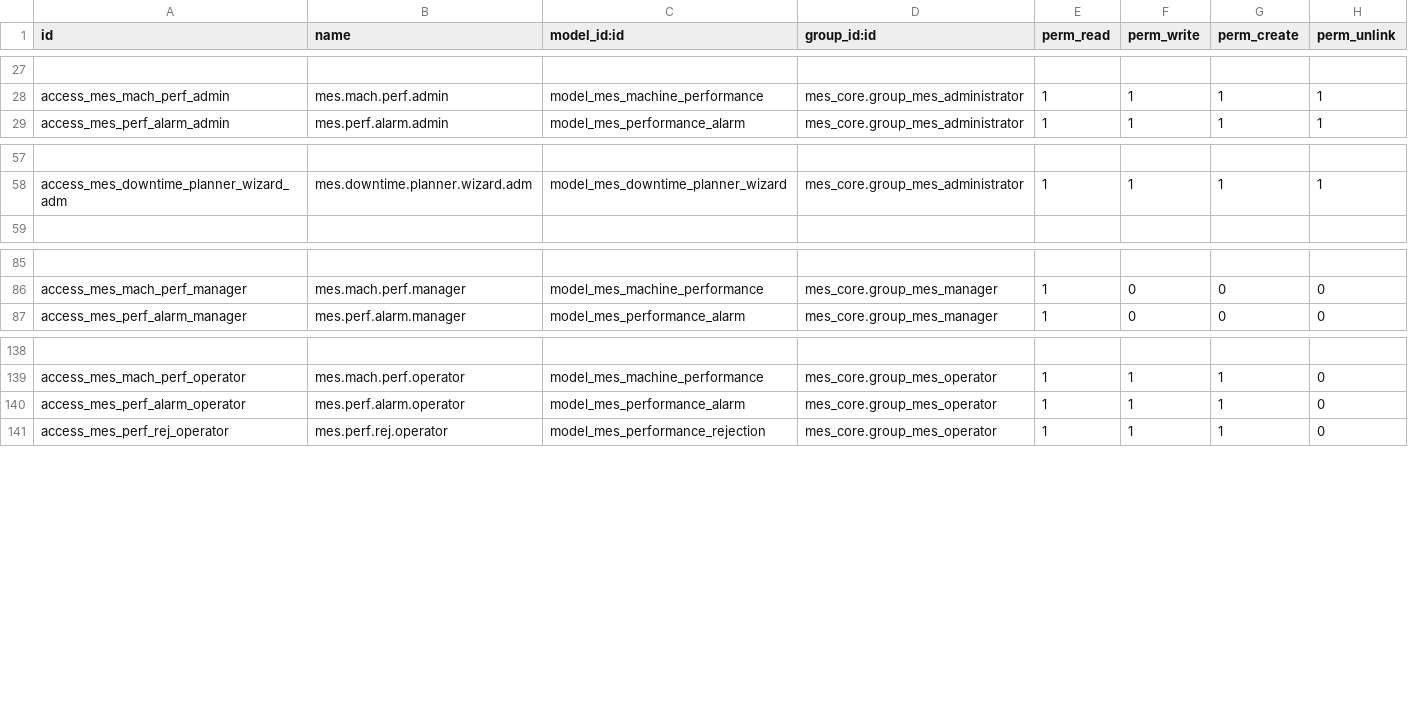
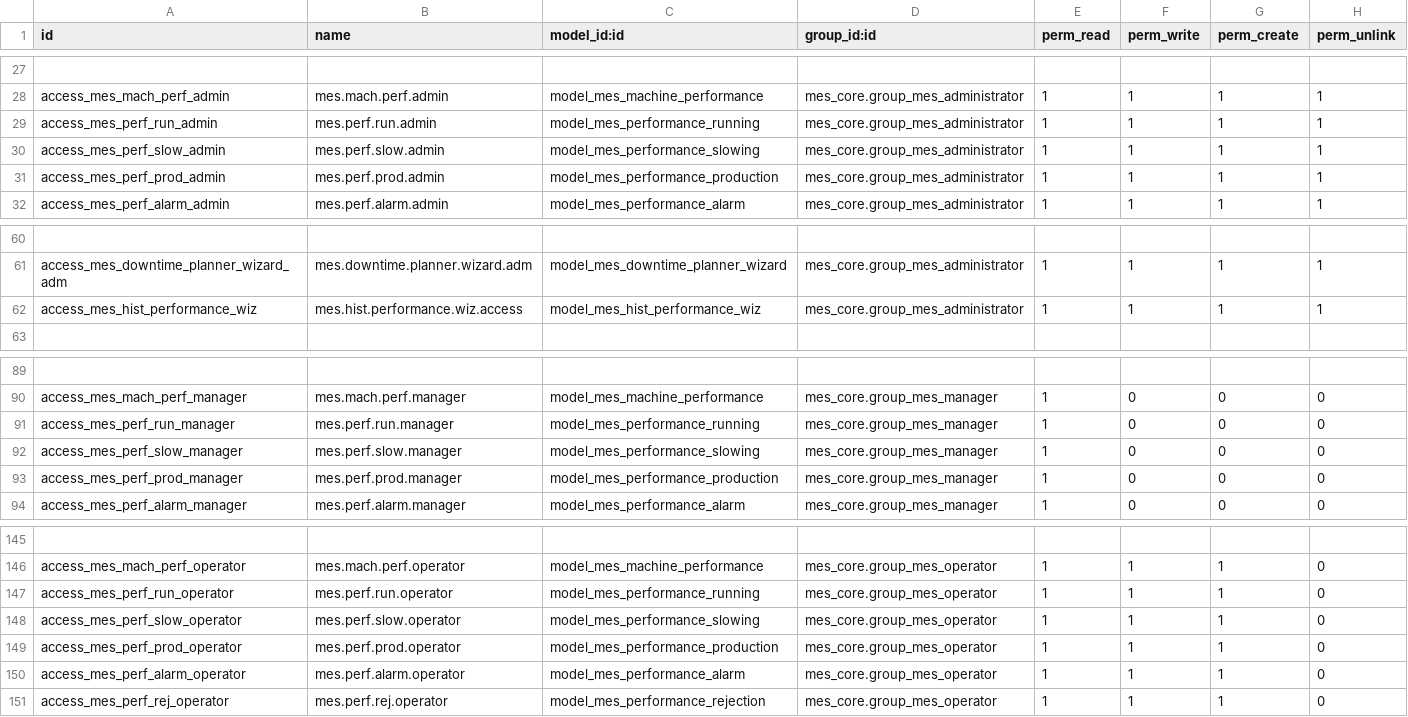
Before and after one commit to ConstantineManychev/MyOdooMES_ERP, a CSV file: custom_addons/mes_core/security/ir.model.access.csv, drawn as a sheet; only a part is shown, gaps mark what is left out; the diff names each change by its address in the sheet, - before the commit and + after, or states it on an @@ line.

```diff
--- a/custom_addons/mes_core/security/ir.model.access.csv
+++ b/custom_addons/mes_core/security/ir.model.access.csv
+row 29: access_mes_perf_run_admin | mes.perf.run.admin | model_mes_performance_running | mes_core.group_mes_administrator | 1 | 1 | 1 | 1
+row 30: access_mes_perf_slow_admin | mes.perf.slow.admin | model_mes_performance_slowing | mes_core.group_mes_administrator | 1 | 1 | 1 | 1
+row 31: access_mes_perf_prod_admin | mes.perf.prod.admin | model_mes_performance_production | mes_core.group_mes_administrator | 1 | 1 | 1 | 1
+row 62: access_mes_hist_performance_wiz | mes.hist.performance.wiz.access | model_mes_hist_performance_wiz | mes_core.group_mes_administrator | 1 | 1 | 1 | 1
+row 91: access_mes_perf_run_manager | mes.perf.run.manager | model_mes_performance_running | mes_core.group_mes_manager | 1 | 0 | 0 | 0
+row 92: access_mes_perf_slow_manager | mes.perf.slow.manager | model_mes_performance_slowing | mes_core.group_mes_manager | 1 | 0 | 0 | 0
+row 93: access_mes_perf_prod_manager | mes.perf.prod.manager | model_mes_performance_production | mes_core.group_mes_manager | 1 | 0 | 0 | 0
+row 147: access_mes_perf_run_operator | mes.perf.run.operator | model_mes_performance_running | mes_core.group_mes_operator | 1 | 1 | 1 | 0
+row 148: access_mes_perf_slow_operator | mes.perf.slow.operator | model_mes_performance_slowing | mes_core.group_mes_operator | 1 | 1 | 1 | 0
+row 149: access_mes_perf_prod_operator | mes.perf.prod.operator | model_mes_performance_production | mes_core.group_mes_operator | 1 | 1 | 1 | 0
```
Also changed, not shown: 9 other files.
